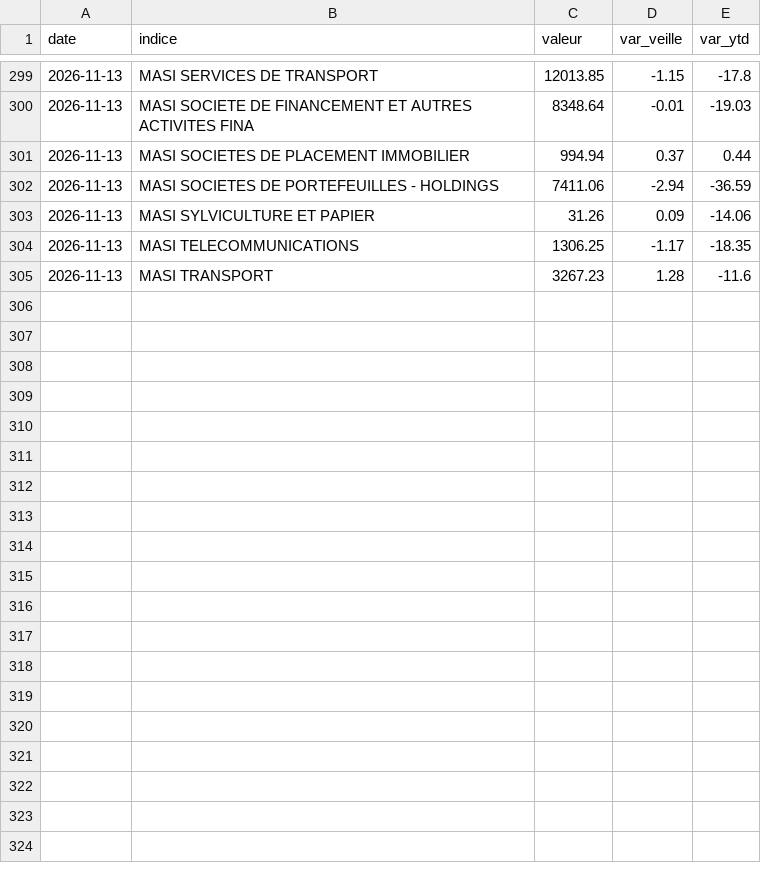
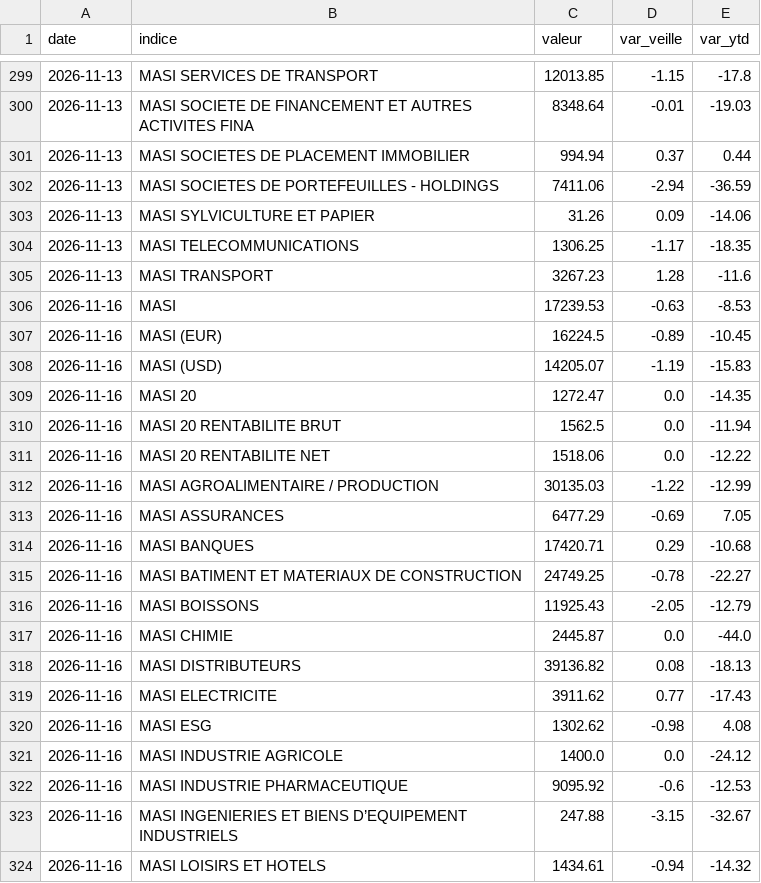
Before and after one commit to ioul10/MASI20TRACKER, a CSV file: data/indices.csv, drawn as a sheet; only a part is shown, gaps mark what is left out; the diff covers the shown part only.

Commit message:
Import cote 2026-11-16

```diff
--- a/data/indices.csv
+++ b/data/indices.csv
@@ -305 +305,20 @@ date,indice,valeur,var_veille,var_ytd
 2026-11-13,MASI TRANSPORT,3267.23,1.28,-11.6
+2026-11-16,MASI,17239.53,-0.63,-8.53
+2026-11-16,MASI (EUR),16224.5,-0.89,-10.45
+2026-11-16,MASI (USD),14205.07,-1.19,-15.83
+2026-11-16,MASI 20,1272.47,0.0,-14.35
+2026-11-16,MASI 20 RENTABILITE BRUT,1562.5,0.0,-11.94
+2026-11-16,MASI 20 RENTABILITE NET,1518.06,0.0,-12.22
+2026-11-16,MASI AGROALIMENTAIRE / PRODUCTION,30135.03,-1.22,-12.99
+2026-11-16,MASI ASSURANCES,6477.29,-0.69,7.05
+2026-11-16,MASI BANQUES,17420.71,0.29,-10.68
+2026-11-16,MASI BATIMENT ET MATERIAUX DE CONSTRUCTION,24749.25,-0.78,-22.27
+2026-11-16,MASI BOISSONS,11925.43,-2.05,-12.79
+2026-11-16,MASI CHIMIE,2445.87,0.0,-44.0
+2026-11-16,MASI DISTRIBUTEURS,39136.82,0.08,-18.13
+2026-11-16,MASI ELECTRICITE,3911.62,0.77,-17.43
+2026-11-16,MASI ESG,1302.62,-0.98,4.08
+2026-11-16,MASI INDUSTRIE AGRICOLE,1400.0,0.0,-24.12
+2026-11-16,MASI INDUSTRIE PHARMACEUTIQUE,9095.92,-0.6,-12.53
+2026-11-16,MASI INGENIERIES ET BIENS D’EQUIPEMENT INDUSTRIELS,247.88,-3.15,-32.67
+2026-11-16,MASI LOISIRS ET HOTELS,1434.61,-0.94,-14.32
```
Also changed, not shown: 15 added rows elsewhere in this file.
